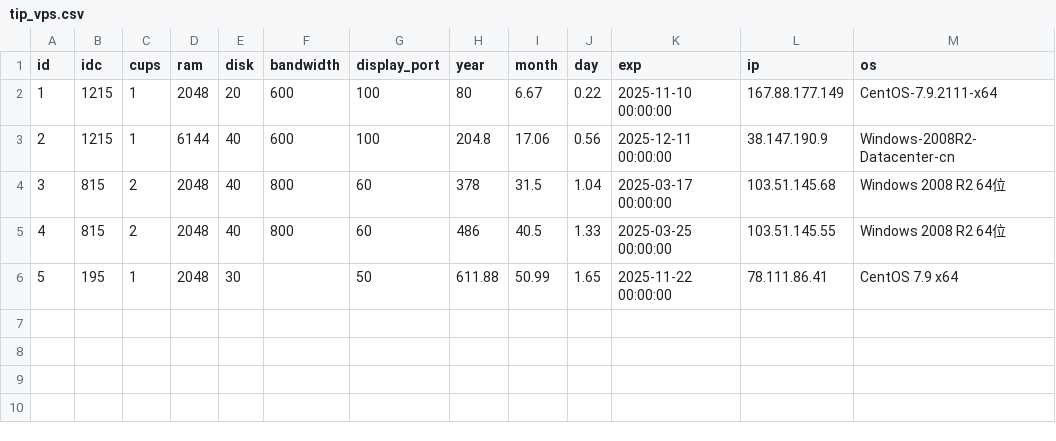
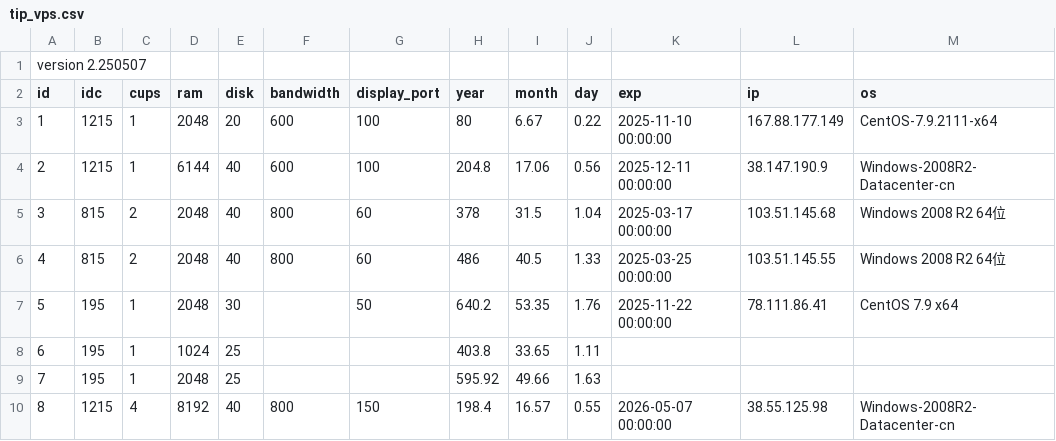
Before and after one commit to wuding/php-app, a CSV file: data/csv/tip_vps.csv, drawn as a sheet.

Commit message:
Conduction data/csv/tip_vps.csv IP 38.55.125.98

```diff
--- a/data/csv/tip_vps.csv
+++ b/data/csv/tip_vps.csv
@@ -1 +1,2 @@
+version 2.250507
 id,idc,cups,ram,disk,bandwidth,display_port,year,month,day,exp,ip,os
@@ -5,2 +6,5 @@
 4,815,2,2048,40,800,60,486,40.5,1.33,2025-03-25 00:00:00,103.51.145.55,Windows 2008 R2 64位
-5,195,1,2048,30,,50,611.88,50.99,1.65,2025-11-22 00:00:00,78.111.86.41,CentOS 7.9 x64
+5,195,1,2048,30,,50,640.2,53.35,1.76,2025-11-22 00:00:00,78.111.86.41,CentOS 7.9 x64
+6,195,1,1024,25,,,403.8,33.65,1.11,,,
+7,195,1,2048,25,,,595.92,49.66,1.63,,,
+8,1215,4,8192,40,800,150,198.4,16.57,"0.55",2026-05-07 00:00:00,38.55.125.98,Windows-2008R2-Datacenter-cn
```
